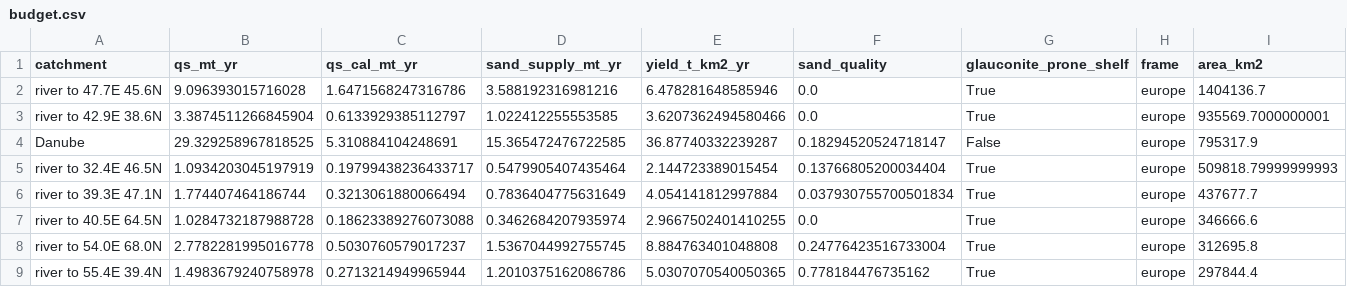
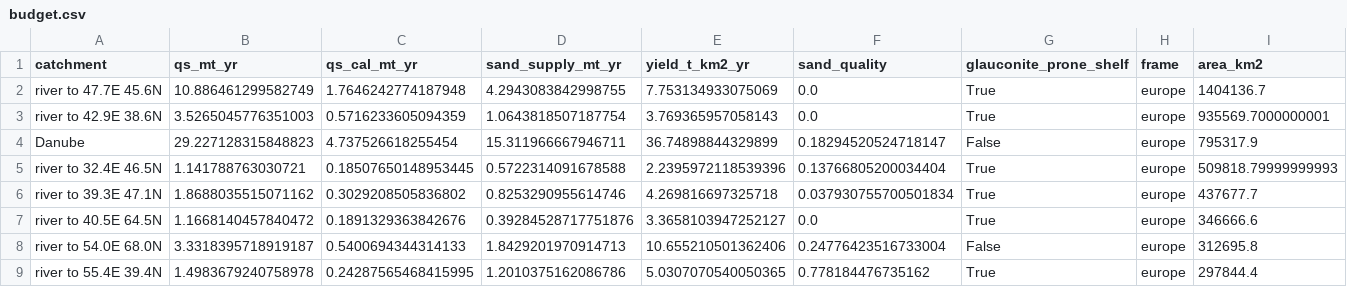
Before and after one commit to AdmcCarthy/Sand-from-the-Source, a CSV file: story/data/budget.csv, drawn as a sheet; only a part is shown; the diff covers the shown part only.

```diff
--- a/story/data/budget.csv
+++ b/story/data/budget.csv
@@ -1,9 +1,9 @@
 catchment,qs_mt_yr,qs_cal_mt_yr,sand_supply_mt_yr,yield_t_km2_yr,sand_quality,glauconite_prone_shelf,frame,area_km2
-river to 47.7E 45.6N,9.096393015716028,1.6471568247316786,3.588192316981216,6.478281648585946,0.0,True,europe,1404136.7
-river to 42.9E 38.6N,3.3874511266845904,0.6133929385112797,1.022412255553585,3.6207362494580466,0.0,True,europe,935569.7000000001
-Danube,29.329258967818525,5.310884104248691,15.365472476722585,36.87740332239287,0.18294520524718147,False,europe,795317.9
-river to 32.4E 46.5N,1.0934203045197919,0.19799438236433717,0.5479905407435464,2.144723389015454,0.13766805200034404,True,europe,509818.79999999993
-river to 39.3E 47.1N,1.774407464186744,0.3213061880066494,0.7836404775631649,4.054141812997884,0.037930755700501834,True,europe,437677.7
-river to 40.5E 64.5N,1.0284732187988728,0.18623389276073088,0.3462684207935974,2.9667502401410255,0.0,True,europe,346666.6
-river to 54.0E 68.0N,2.7782281995016778,0.5030760579017237,1.5367044992755745,8.884763401048808,0.24776423516733004,True,europe,312695.8
-river to 55.4E 39.4N,1.4983679240758978,0.2713214949965944,1.2010375162086786,5.0307070540050365,0.778184476735162,True,europe,297844.4
+river to 47.7E 45.6N,10.886461299582749,1.7646242774187948,4.2943083842998755,7.753134933075069,0.0,True,europe,1404136.7
+river to 42.9E 38.6N,3.5265045776351003,0.5716233605094359,1.0643818507187754,3.769365957058143,0.0,True,europe,935569.7000000001
+Danube,29.227128315848823,4.737526618255454,15.311966667946711,36.74898844329899,0.18294520524718147,False,europe,795317.9
+river to 32.4E 46.5N,1.141788763030721,0.18507650148953445,0.5722314091678588,2.2395972118539396,0.13766805200034404,True,europe,509818.79999999993
+river to 39.3E 47.1N,1.8688035515071162,0.3029208505836802,0.8253290955614746,4.269816697325718,0.037930755700501834,True,europe,437677.7
+river to 40.5E 64.5N,1.1668140457840472,0.1891329363842676,0.39284528717751876,3.3658103947252127,0.0,True,europe,346666.6
+river to 54.0E 68.0N,3.3318395718919187,0.5400694344314133,1.8429201970914713,10.655210501362406,0.24776423516733004,False,europe,312695.8
+river to 55.4E 39.4N,1.4983679240758978,0.24287565468415995,1.2010375162086786,5.0307070540050365,0.778184476735162,True,europe,297844.4
```
Also changed, not shown: 16 edited cells elsewhere in this file, story/data/catchments.csv, story/data/compare.csv, 5 other files.
